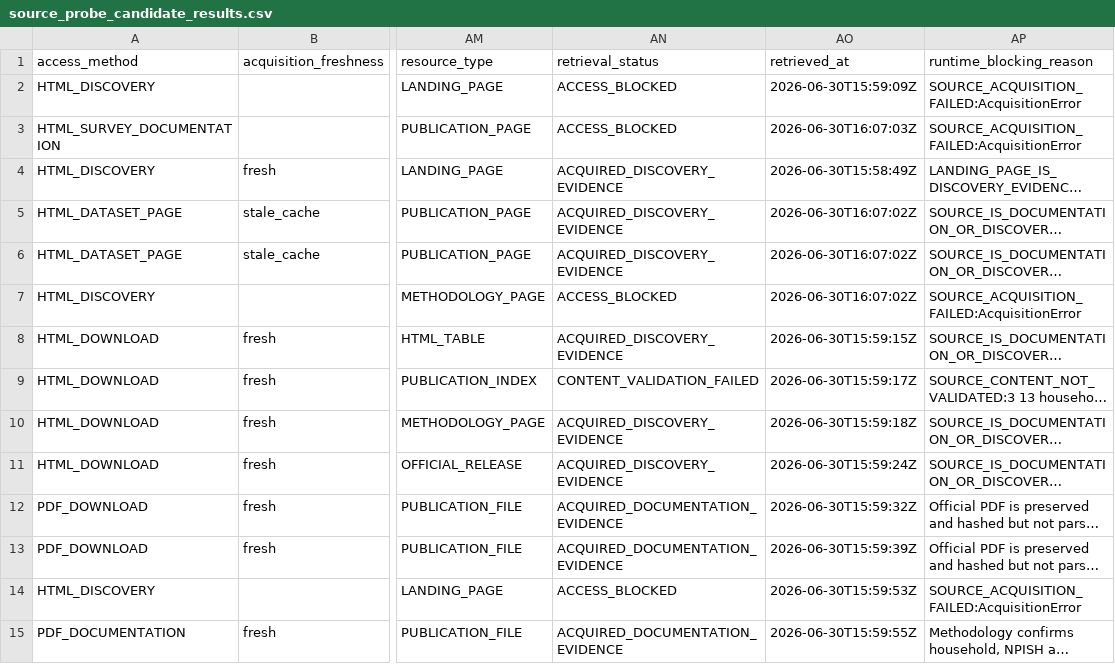
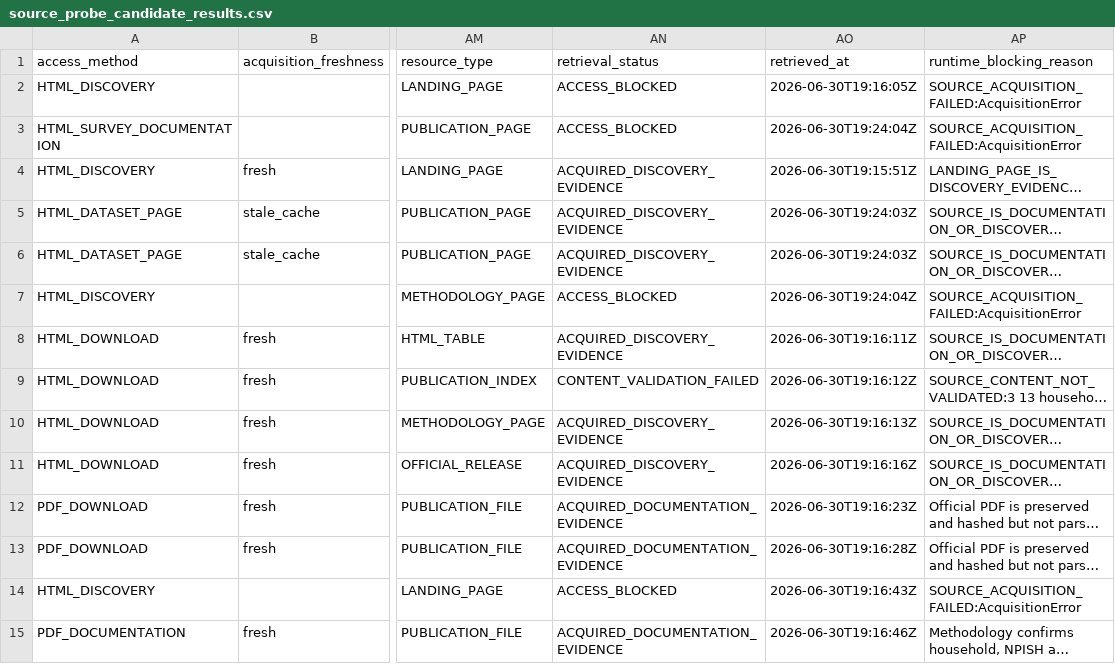
Before and after one commit to tomazlucena-crypto/armilar-data-pipeline, a CSV file: public/latest/source_probe_candidate_results.csv, drawn as a sheet; only a part is shown, gaps mark what is left out; long unchanged cells end in …; the diff covers the shown part only; the diff names each change by its address in the sheet, - before the commit and + after, or states it on an @@ line.

```diff
--- a/public/latest/source_probe_candidate_results.csv
+++ b/public/latest/source_probe_candidate_results.csv
-AO2 (retrieved_at): 2026-06-30T15:59:09Z
+AO2 (retrieved_at): 2026-06-30T19:16:05Z
-AO3 (retrieved_at): 2026-06-30T16:07:03Z
+AO3 (retrieved_at): 2026-06-30T19:24:04Z
-AO4 (retrieved_at): 2026-06-30T15:58:49Z
+AO4 (retrieved_at): 2026-06-30T19:15:51Z
-AO5:AO6 (retrieved_at): 2026-06-30T16:07:02Z
+AO5:AO6 (retrieved_at): 2026-06-30T19:24:03Z
-AO7 (retrieved_at): 2026-06-30T16:07:02Z
+AO7 (retrieved_at): 2026-06-30T19:24:04Z
-AO8 (retrieved_at): 2026-06-30T15:59:15Z
+AO8 (retrieved_at): 2026-06-30T19:16:11Z
-AO9 (retrieved_at): 2026-06-30T15:59:17Z
+AO9 (retrieved_at): 2026-06-30T19:16:12Z
-AO10 (retrieved_at): 2026-06-30T15:59:18Z
+AO10 (retrieved_at): 2026-06-30T19:16:13Z
-AO11 (retrieved_at): 2026-06-30T15:59:24Z
+AO11 (retrieved_at): 2026-06-30T19:16:16Z
-AO12 (retrieved_at): 2026-06-30T15:59:32Z
+AO12 (retrieved_at): 2026-06-30T19:16:23Z
-AO13 (retrieved_at): 2026-06-30T15:59:39Z
+AO13 (retrieved_at): 2026-06-30T19:16:28Z
-AO14 (retrieved_at): 2026-06-30T15:59:53Z
+AO14 (retrieved_at): 2026-06-30T19:16:43Z
-AO15 (retrieved_at): 2026-06-30T15:59:55Z
+AO15 (retrieved_at): 2026-06-30T19:16:46Z
```
Also changed, not shown: 41 edited cells elsewhere in this file, public/latest/brazil_methodology_gate_audit.csv, public/latest/china_methodology_gate_audit.csv, 17 other files.
